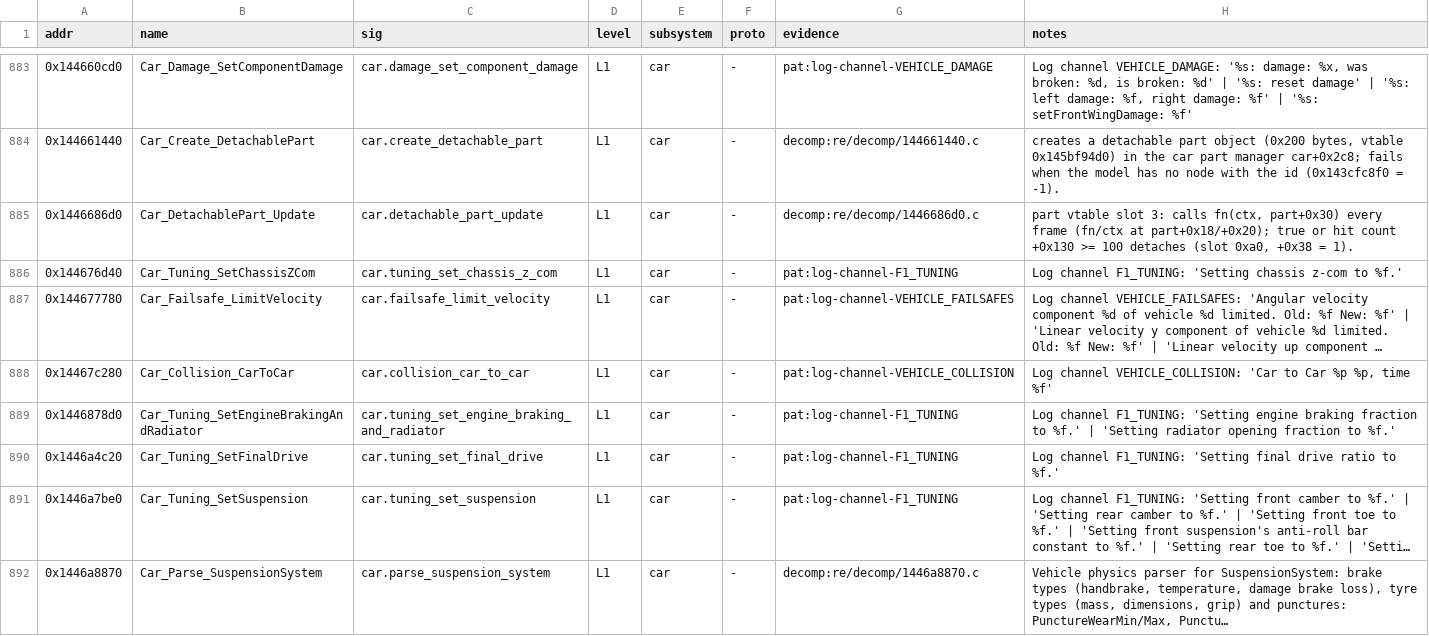
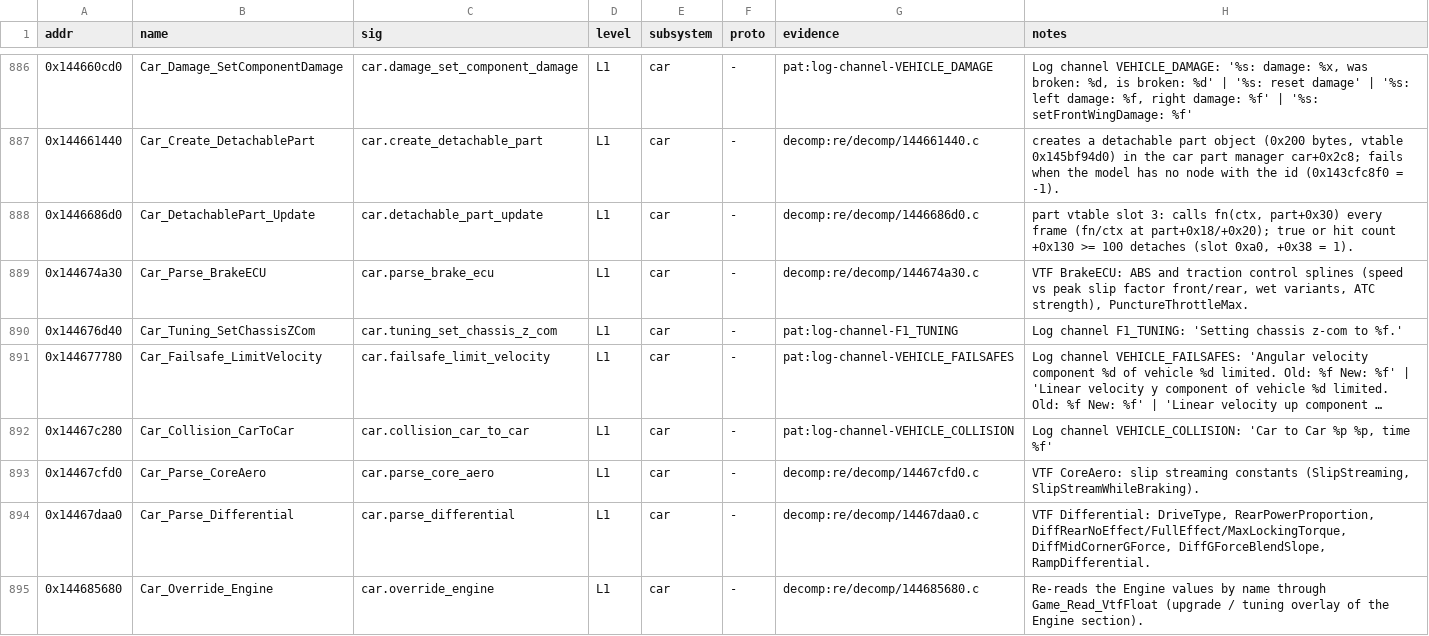
Before and after one commit to Swofty-Developments/F1ModManager, a TSV file: re/db/functions.tsv, drawn as a sheet; only a part is shown, gaps mark what is left out; the shorter side is filled out with more unchanged rows; long unchanged cells end in …; the diff covers the shown part only.

```diff
--- a/re/db/functions.tsv
+++ b/re/db/functions.tsv
@@ -885,2 +888,3 @@ addr	name	sig	level	subsystem	proto	evidence	notes
 0x1446686d0	Car_DetachablePart_Update	car.detachable_part_update	L1	car	-	decomp:re/decomp/1446686d0.c	part vtable slot 3: calls fn(ctx, part+0x30) every frame (fn/ctx at part+0x18/+0x20); true or hit count +0x130 >= 100 detaches (slot 0xa0, +0x38 = 1).
+0x144674a30	Car_Parse_BrakeECU	car.parse_brake_ecu	L1	car	-	decomp:re/decomp/144674a30.c	VTF BrakeECU: ABS and traction control splines (speed vs peak slip factor front/rear, wet variants, ATC strength), PunctureThrottleMax.
 0x144676d40	Car_Tuning_SetChassisZCom	car.tuning_set_chassis_z_com	L1	car	-	pat:log-channel-F1_TUNING	Log channel F1_TUNING: 'Setting chassis z-com to %f.'
@@ -888 +892,4 @@ addr	name	sig	level	subsystem	proto	evidence	notes
 0x14467c280	Car_Collision_CarToCar	car.collision_car_to_car	L1	car	-	pat:log-channel-VEHICLE_COLLISION	Log channel VEHICLE_COLLISION: 'Car to Car %p %p, time %f'
+0x14467cfd0	Car_Parse_CoreAero	car.parse_core_aero	L1	car	-	decomp:re/decomp/14467cfd0.c	VTF CoreAero: slip streaming constants (SlipStreaming, SlipStreamWhileBraking).
+0x14467daa0	Car_Parse_Differential	car.parse_differential	L1	car	-	decomp:re/decomp/14467daa0.c	VTF Differential: DriveType, RearPowerProportion, DiffRearNoEffect/FullEffect/MaxLockingTorque, DiffMidCornerGForce, DiffGForceBlendSlope, RampDifferential.
+0x144685680	Car_Override_Engine	car.override_engine	L1	car	-	decomp:re/decomp/144685680.c	Re-reads the Engine values by name through Game_Read_VtfFloat (upgrade / tuning overlay of the Engine section).
```
Also changed, not shown: 16 added rows elsewhere in this file, 2 other files.
